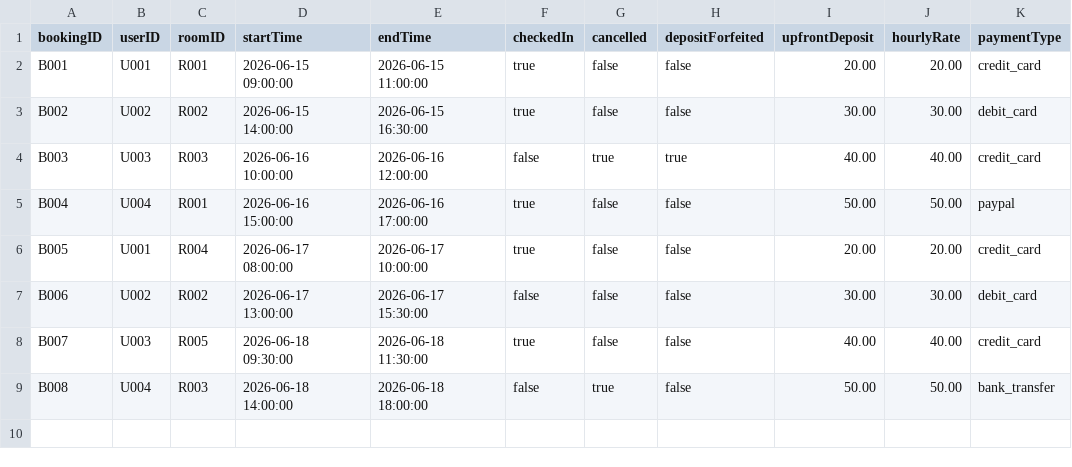
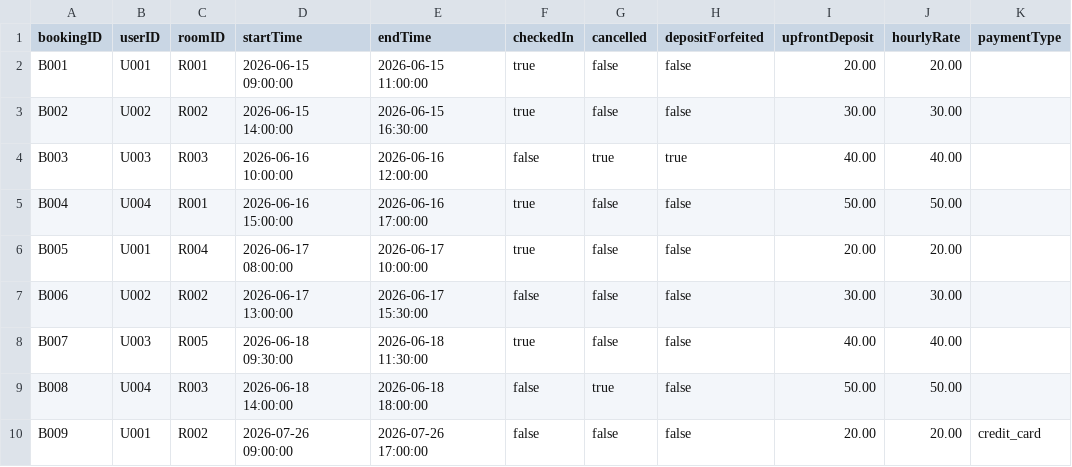
Before and after one commit to Suneel2005-dev/YorkConferenceScheduler, a CSV file: bookings.csv, drawn as a sheet.

Commit message:
fixed booking functionality

```diff
--- a/bookings.csv
+++ b/bookings.csv
@@ -1,9 +1,10 @@
 bookingID,userID,roomID,startTime,endTime,checkedIn,cancelled,depositForfeited,upfrontDeposit,hourlyRate,paymentType
-B001,U001,R001,2026-06-15 09:00:00,2026-06-15 11:00:00,true,false,false,20.00,20.00,credit_card
-B002,U002,R002,2026-06-15 14:00:00,2026-06-15 16:30:00,true,false,false,30.00,30.00,debit_card
-B003,U003,R003,2026-06-16 10:00:00,2026-06-16 12:00:00,false,true,true,40.00,40.00,credit_card
-B004,U004,R001,2026-06-16 15:00:00,2026-06-16 17:00:00,true,false,false,50.00,50.00,paypal
-B005,U001,R004,2026-06-17 08:00:00,2026-06-17 10:00:00,true,false,false,20.00,20.00,credit_card
-B006,U002,R002,2026-06-17 13:00:00,2026-06-17 15:30:00,false,false,false,30.00,30.00,debit_card
-B007,U003,R005,2026-06-18 09:30:00,2026-06-18 11:30:00,true,false,false,40.00,40.00,credit_card
-B008,U004,R003,2026-06-18 14:00:00,2026-06-18 18:00:00,false,true,false,50.00,50.00,bank_transfer
+B001,U001,R001,2026-06-15 09:00:00,2026-06-15 11:00:00,true,false,false,20.00,20.00,
+B002,U002,R002,2026-06-15 14:00:00,2026-06-15 16:30:00,true,false,false,30.00,30.00,
+B003,U003,R003,2026-06-16 10:00:00,2026-06-16 12:00:00,false,true,true,40.00,40.00,
+B004,U004,R001,2026-06-16 15:00:00,2026-06-16 17:00:00,true,false,false,50.00,50.00,
+B005,U001,R004,2026-06-17 08:00:00,2026-06-17 10:00:00,true,false,false,20.00,20.00,
+B006,U002,R002,2026-06-17 13:00:00,2026-06-17 15:30:00,false,false,false,30.00,30.00,
+B007,U003,R005,2026-06-18 09:30:00,2026-06-18 11:30:00,true,false,false,40.00,40.00,
+B008,U004,R003,2026-06-18 14:00:00,2026-06-18 18:00:00,false,true,false,50.00,50.00,
+B009,U001,R002,2026-07-26 09:00:00,2026-07-26 17:00:00,false,false,false,20.00,20.00,credit_card
```
Also changed, not shown: 4 other files.
